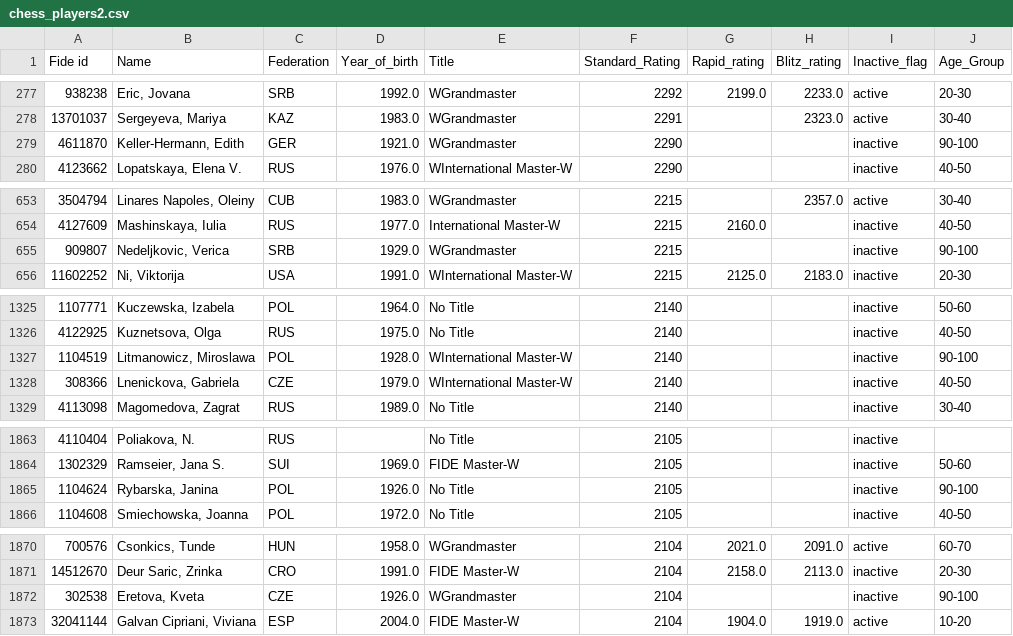
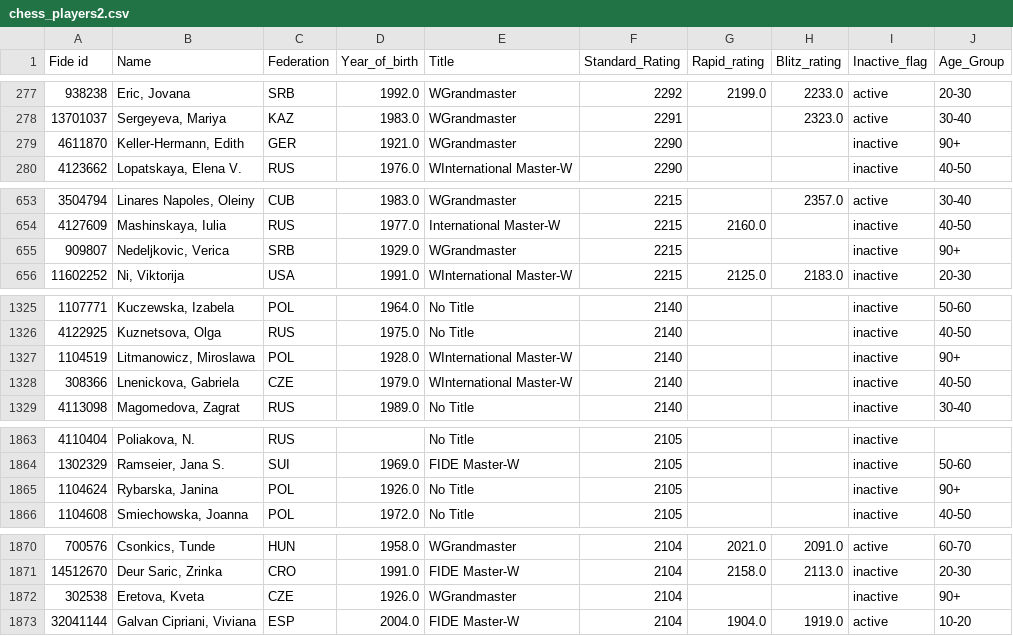
Before and after one commit to DanielHoulihan/chess_players_csv, a CSV file: chess_players2.csv, drawn as a sheet; only a part is shown, gaps mark what is left out; the diff covers the shown part only.

Commit message:
Add files via upload

```diff
--- a/chess_players2.csv
+++ b/chess_players2.csv
@@ -278,3 +278,3 @@ Fide id,Name,Federation,Year_of_birth,Title,Standard_Rating,Rapid_rating,Blitz_r
 13701037,"Sergeyeva, Mariya",KAZ,1983.0,WGrandmaster,2291,,2323.0,active,30-40
-4611870,"Keller-Hermann, Edith",GER,1921.0,WGrandmaster,2290,,,inactive,90-100
+4611870,"Keller-Hermann, Edith",GER,1921.0,WGrandmaster,2290,,,inactive,90+
 4123662,"Lopatskaya, Elena V.",RUS,1976.0,WInternational Master-W,2290,,,inactive,40-50
@@ -654,3 +654,3 @@ Fide id,Name,Federation,Year_of_birth,Title,Standard_Rating,Rapid_rating,Blitz_r
 4127609,"Mashinskaya, Iulia",RUS,1977.0,International Master-W,2215,2160.0,,inactive,40-50
-909807,"Nedeljkovic, Verica",SRB,1929.0,WGrandmaster,2215,,,inactive,90-100
+909807,"Nedeljkovic, Verica",SRB,1929.0,WGrandmaster,2215,,,inactive,90+
 11602252,"Ni, Viktorija",USA,1991.0,WInternational Master-W,2215,2125.0,2183.0,inactive,20-30
@@ -1326,3 +1326,3 @@ Fide id,Name,Federation,Year_of_birth,Title,Standard_Rating,Rapid_rating,Blitz_r
 4122925,"Kuznetsova, Olga",RUS,1975.0,No Title,2140,,,inactive,40-50
-1104519,"Litmanowicz, Miroslawa",POL,1928.0,WInternational Master-W,2140,,,inactive,90-100
+1104519,"Litmanowicz, Miroslawa",POL,1928.0,WInternational Master-W,2140,,,inactive,90+
 308366,"Lnenickova, Gabriela",CZE,1979.0,WInternational Master-W,2140,,,inactive,40-50
@@ -1864,3 +1864,3 @@ Fide id,Name,Federation,Year_of_birth,Title,Standard_Rating,Rapid_rating,Blitz_r
 1302329,"Ramseier, Jana S.",SUI,1969.0,FIDE Master-W,2105,,,inactive,50-60
-1104624,"Rybarska, Janina",POL,1926.0,No Title,2105,,,inactive,90-100
+1104624,"Rybarska, Janina",POL,1926.0,No Title,2105,,,inactive,90+
 1104608,"Smiechowska, Joanna",POL,1972.0,No Title,2105,,,inactive,40-50
@@ -1871,3 +1871,3 @@ Fide id,Name,Federation,Year_of_birth,Title,Standard_Rating,Rapid_rating,Blitz_r
 14512670,"Deur Saric, Zrinka",CRO,1991.0,FIDE Master-W,2104,2158.0,2113.0,inactive,20-30
-302538,"Eretova, Kveta",CZE,1926.0,WGrandmaster,2104,,,inactive,90-100
+302538,"Eretova, Kveta",CZE,1926.0,WGrandmaster,2104,,,inactive,90+
 32041144,"Galvan Cipriani, Viviana",ESP,2004.0,FIDE Master-W,2104,1904.0,1919.0,active,10-20
```
Also changed, not shown: 17 edited cells elsewhere in this file.
